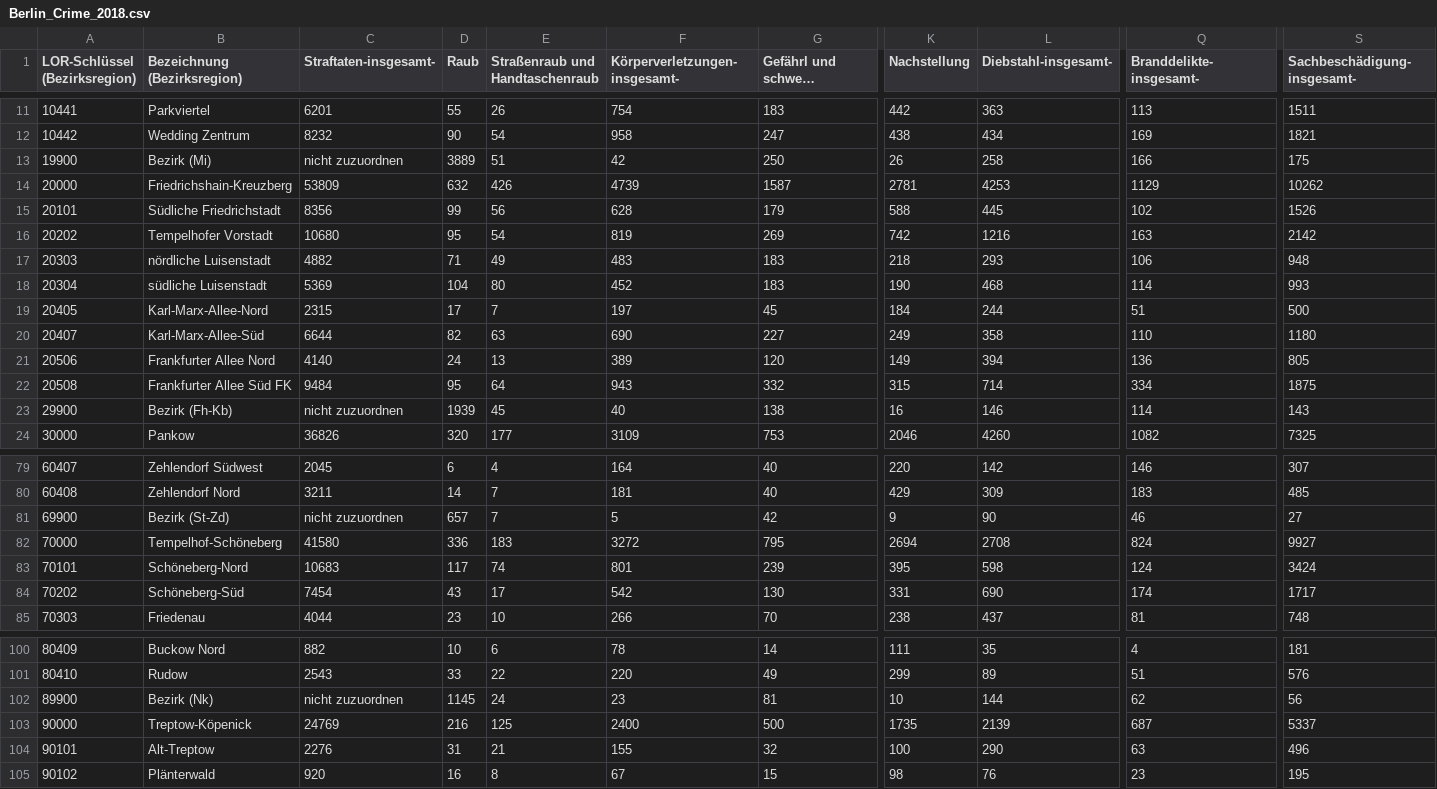
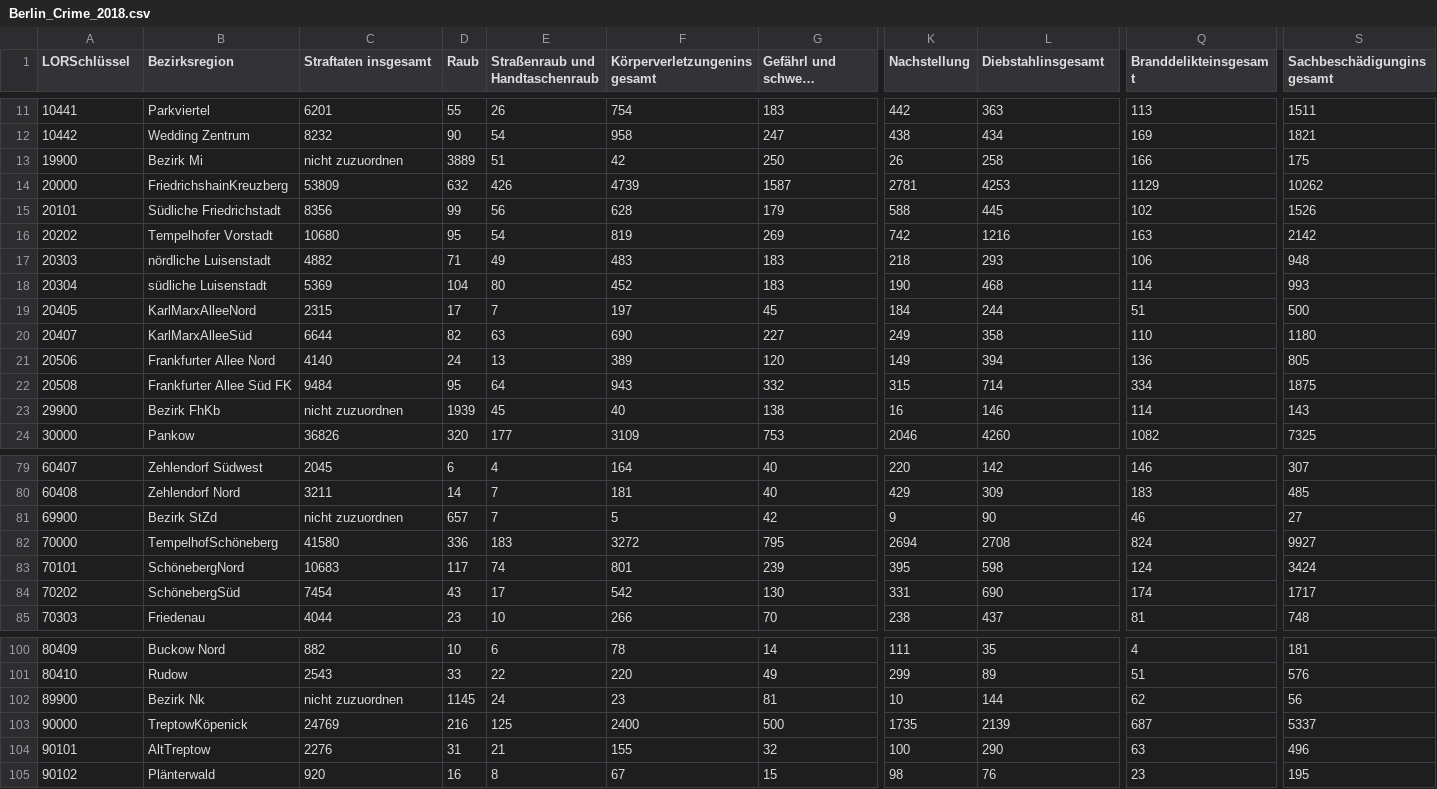
Before and after one commit to 1H9F/Coursera_Capstone, a CSV file: Capstone_Project/Berlin_Crime_2018.csv, drawn as a sheet; only a part is shown, gaps mark what is left out; long unchanged cells end in …; the diff covers the shown part only; the diff names each change by its address in the sheet, - before the commit and + after, or states it on an @@ line.

```diff
--- a/Capstone_Project/Berlin_Crime_2018.csv
+++ b/Capstone_Project/Berlin_Crime_2018.csv
-A1: LOR-Schlüssel (Bezirksregion)
+A1: LORSchlüssel
-B1: Bezeichnung (Bezirksregion)
+B1: Bezirksregion
-C1: Straftaten-insgesamt-
+C1: Straftaten insgesamt
-F1: Körperverletzungen-insgesamt-
+F1: Körperverletzungeninsgesamt
-L1: Diebstahl-insgesamt-
+L1: Diebstahlinsgesamt
-Q1: Branddelikte-insgesamt-
+Q1: Branddelikteinsgesamt
-S1: Sachbeschädigung-insgesamt-
+S1: Sachbeschädigunginsgesamt
-B13 (Bezirksregion): Bezirk (Mi)
+B13 (Bezirksregion): Bezirk Mi
-B14 (Bezirksregion): Friedrichshain-Kreuzberg
+B14 (Bezirksregion): FriedrichshainKreuzberg
-B19 (Bezirksregion): Karl-Marx-Allee-Nord
+B19 (Bezirksregion): KarlMarxAlleeNord
-B20 (Bezirksregion): Karl-Marx-Allee-Süd
+B20 (Bezirksregion): KarlMarxAlleeSüd
-B23 (Bezirksregion): Bezirk (Fh-Kb)
+B23 (Bezirksregion): Bezirk FhKb
-B81 (Bezirksregion): Bezirk (St-Zd)
+B81 (Bezirksregion): Bezirk StZd
-B82 (Bezirksregion): Tempelhof-Schöneberg
+B82 (Bezirksregion): TempelhofSchöneberg
-B83 (Bezirksregion): Schöneberg-Nord
+B83 (Bezirksregion): SchönebergNord
-B84 (Bezirksregion): Schöneberg-Süd
+B84 (Bezirksregion): SchönebergSüd
-B102 (Bezirksregion): Bezirk (Nk)
+B102 (Bezirksregion): Bezirk Nk
-B103 (Bezirksregion): Treptow-Köpenick
+B103 (Bezirksregion): TreptowKöpenick
-B104 (Bezirksregion): Alt-Treptow
+B104 (Bezirksregion): AltTreptow
```
Also changed, not shown: 40 edited cells elsewhere in this file.
